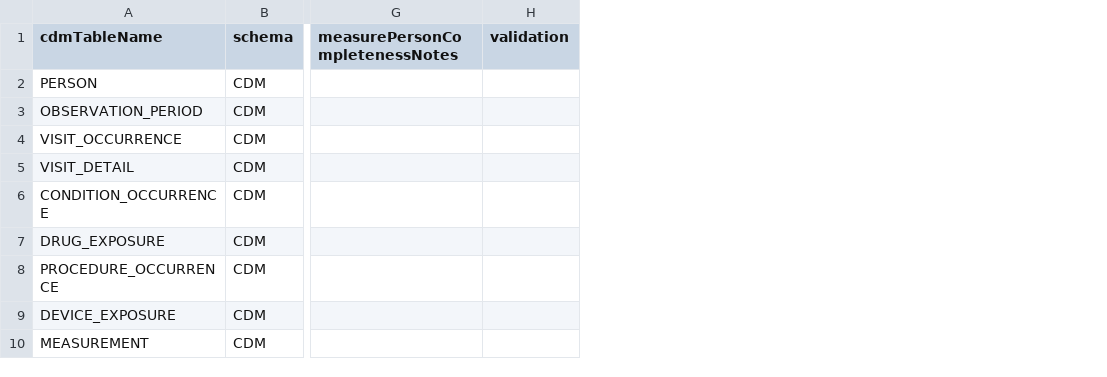
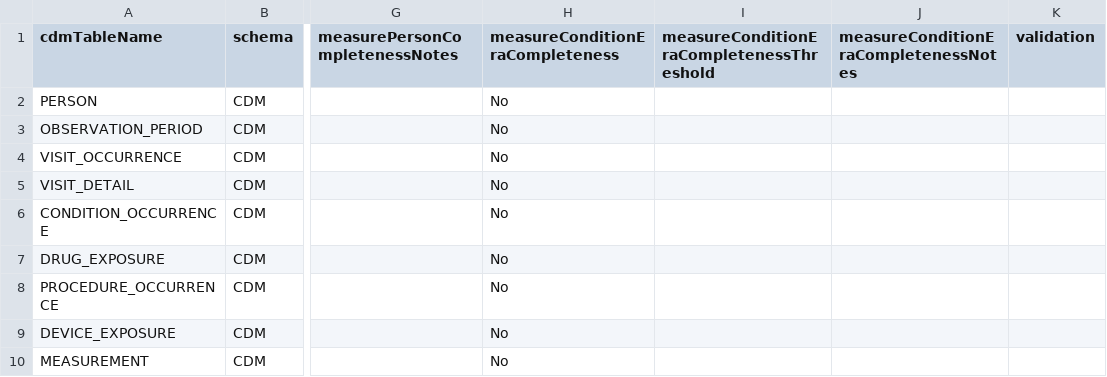
Before and after one commit to RADar-AZDelta/Rabbit-in-a-Blender, a CSV file: src/riab/dqd/csv/OMOP_CDMv5.4_Table_Level.csv, drawn as a sheet; only a part is shown, gaps mark what is left out; the diff names each change by its address in the sheet, - before the commit and + after, or states it on an @@ line.

```diff
--- a/src/riab/dqd/csv/OMOP_CDMv5.4_Table_Level.csv
+++ b/src/riab/dqd/csv/OMOP_CDMv5.4_Table_Level.csv
+column H (measureConditionEraCompleteness), rows 2-10: all No
+column I, row 1: measureConditionEraCompletenessThreshold
+column J, row 1: measureConditionEraCompletenessNotes
```
Also changed, not shown: src/riab/dqd/csv/OMOP_CDMv5.4_Check_Descriptions.csv, src/riab/dqd/csv/OMOP_CDMv5.4_Field_Level.csv, 48 other files.
